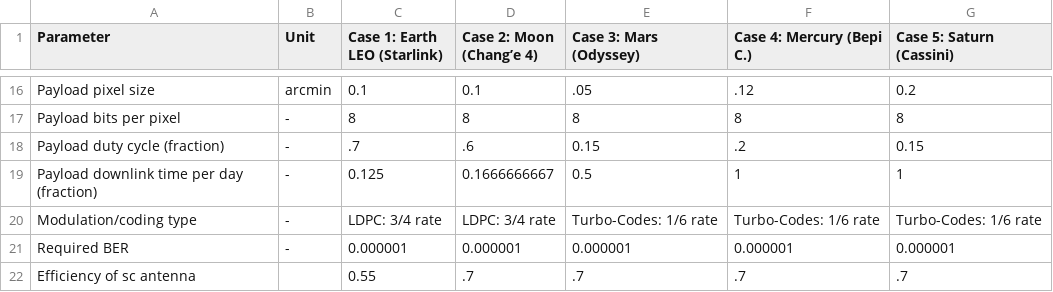
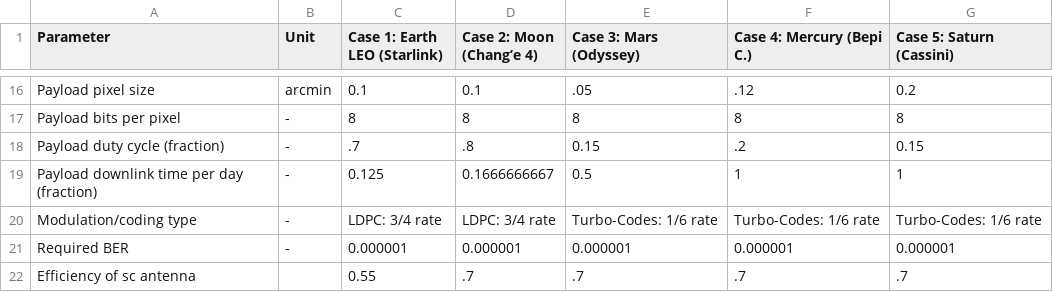
Before and after one commit to Vektir/TCStool-ADSEE, a CSV file: Better TCS data.csv, drawn as a sheet; only a part is shown, gaps mark what is left out.

```diff
--- a/Better TCS data.csv
+++ b/Better TCS data.csv
@@ -17,3 +17,3 @@ Payload pixel size,arcmin,0.1,0.1,.05,.12,0.2
 Payload bits per pixel,-,8,8,8,8,8
-Payload duty cycle (fraction),-,.7,.6,0.15,.2,0.15
+Payload duty cycle (fraction),-,.7,.8,0.15,.2,0.15
 Payload downlink time per day (fraction),-,0.125,0.1666666667,0.5,1,1
```
Also changed, not shown: orbiters_data.csv.
